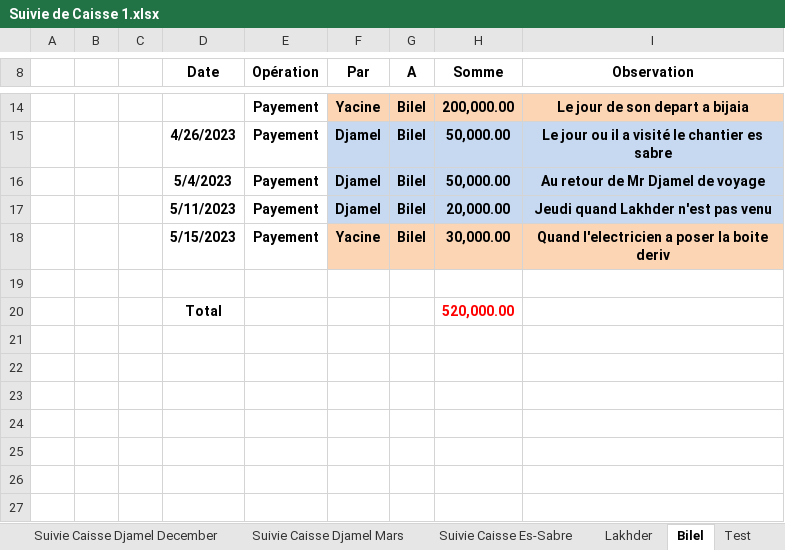
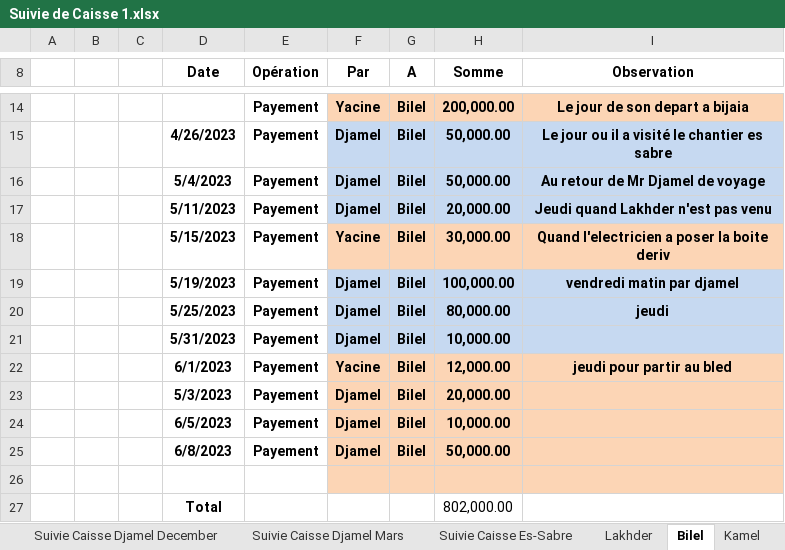
Before and after one commit to Es-Sabre/Caisse, an Excel workbook: Suivie de Caisse 1.xlsx, sheet Bilel, drawn as a sheet; only a part is shown, gaps mark what is left out; values as stored, in another font and other column widths than the file's, no borders; table styles not drawn; addresses are those after the commit; the diff names each change by its address in the sheet, - before the commit and + after, or states it on an @@ line.

```diff
--- a/Suivie de Caisse 1.xlsx (sheet Bilel)
+++ b/Suivie de Caisse 1.xlsx (sheet Bilel)
+sheet tab: Kamel
+row 19:  |  |  | 5/19/2023 | Payement | Djamel | Bilel | 100,000.00 | vendredi matin par djamel
+row 20:  |  |  | 5/25/2023 | Payement | Djamel | Bilel | 80,000.00 | jeudi
+row 21:  |  |  | 5/31/2023 | Payement | Djamel | Bilel | 10,000.00
+row 22:  |  |  | 6/1/2023 | Payement | Yacine | Bilel | 12,000.00 | jeudi pour partir au bled
+row 23:  |  |  | 5/3/2023 | Payement | Djamel | Bilel | 20,000.00
+row 24:  |  |  | 6/5/2023 | Payement | Djamel | Bilel | 10,000.00
+row 25:  |  |  | 6/8/2023 | Payement | Djamel | Bilel | 50,000.00
-F26:I26 fill: none
+F26:I26 fill: #FCD5B5
-H27 (Somme): 520,000.00
+H27 (Somme): 802,000.00
@@ H27 bold: on → off, text colour: #FF0000 → black @@
```
Also changed, not shown: sheet Suivie Caisse Es-Sabre, sheet Suivie Caisse Djamel Mars, sheet Feuil1, 31 other files.
